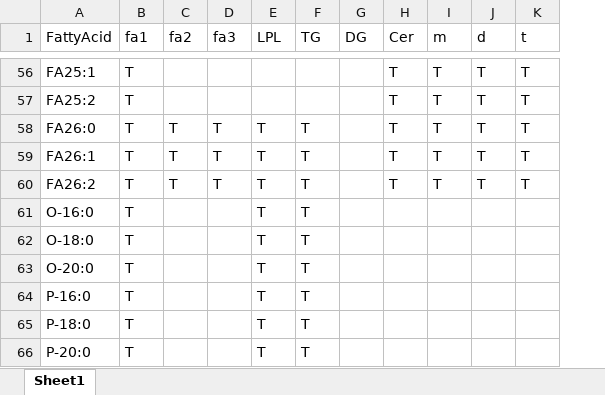
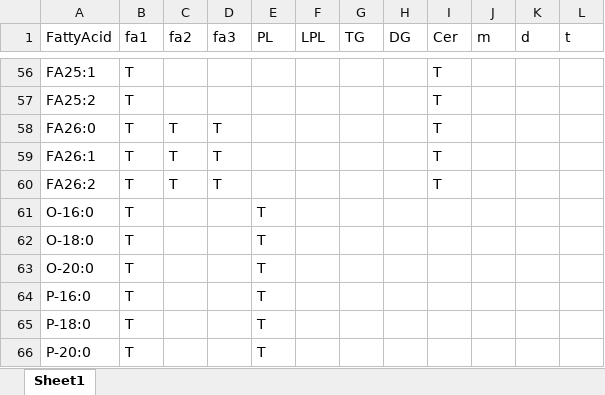
Before and after one commit to ZhixuNi/lipidhunter, an Excel workbook: ConfigurationFiles/1-FA_Whitelist_cER.xlsx, sheet Sheet1, drawn as a sheet; only a part is shown, gaps mark what is left out; values as stored, in another font and other column widths than the file's, no borders; addresses are those after the commit; the diff covers the shown part only; the diff names each change by its address in the sheet, - before the commit and + after, or states it on an @@ line.

```diff
--- a/ConfigurationFiles/1-FA_Whitelist_cER.xlsx (sheet Sheet1)
+++ b/ConfigurationFiles/1-FA_Whitelist_cER.xlsx (sheet Sheet1)
+column E (PL), rows 61-66: all T
-J56:J60 (m): T
+J56:J60 (m): (empty)
-K56:K60 (d): T
+K56:K60 (d): (empty)
-L56:L60 (t): T
+L56:L60 (t): (empty)
-F58:F66 (LPL): T
+F58:F66 (LPL): (empty)
-G58:G66 (TG): T
+G58:G66 (TG): (empty)
```
Also changed, not shown: 224 edited cells elsewhere in this sheet, ConfigurationFiles/2-Score_weight_TG.xlsx, ConfigurationFiles/3-Specific_ions.xlsx, 5 other files.
